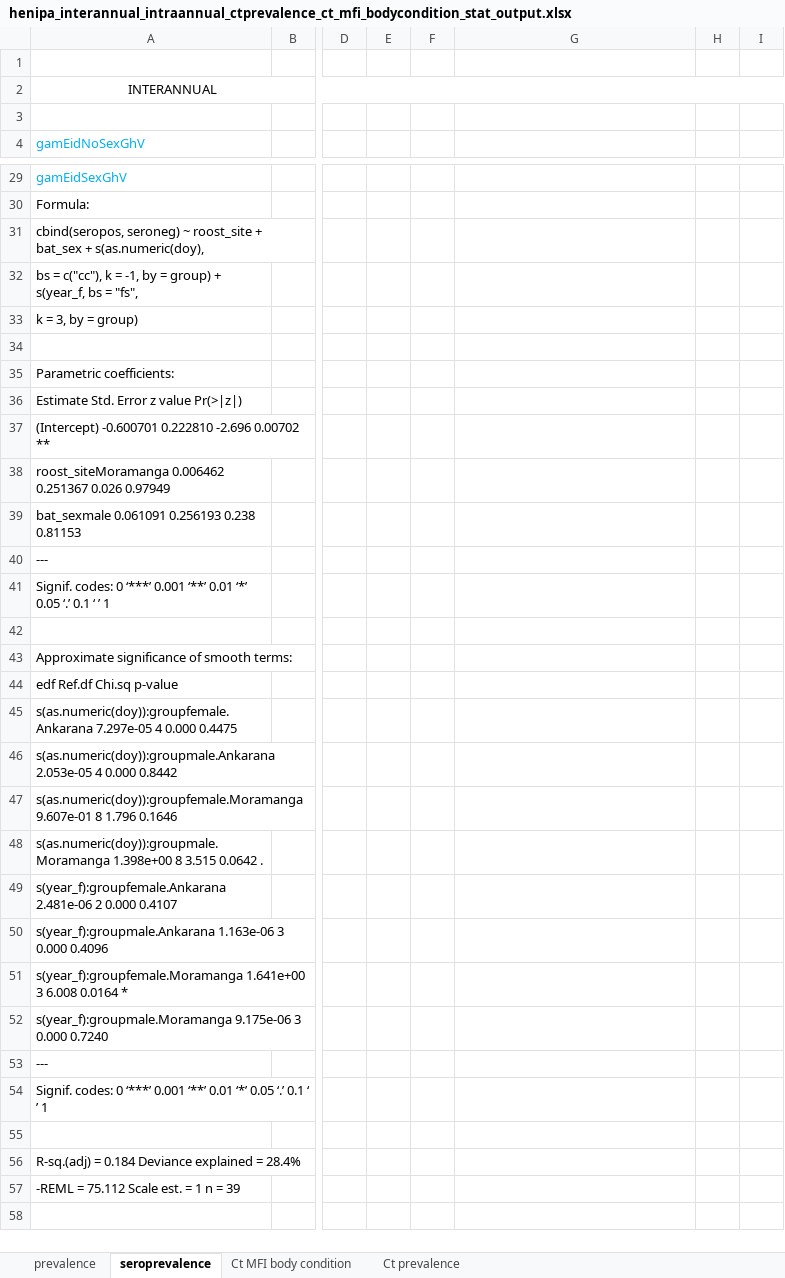
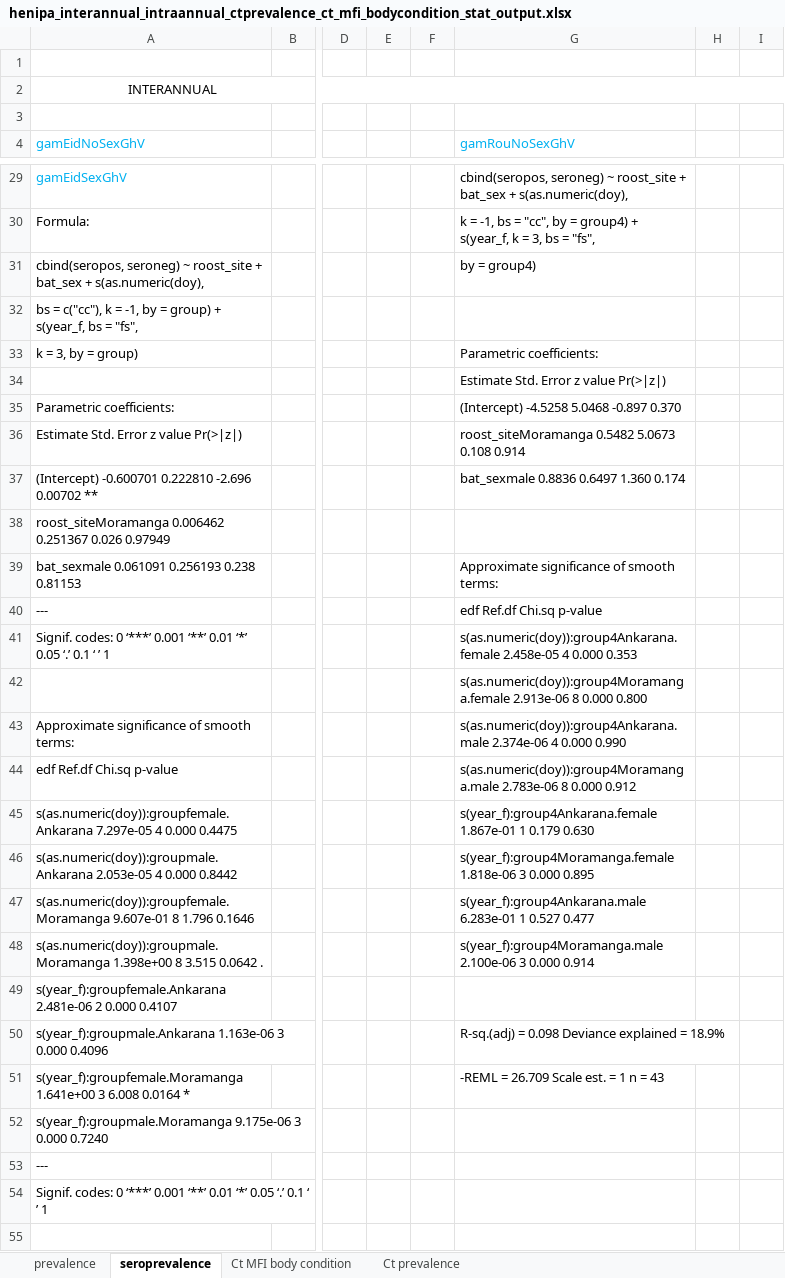
Before and after one commit to brooklabteam/Kettenburg_henipavirus_dynamics_paper_2026, an Excel workbook: final_figures_tables/gwen_tmp/henipa_interannual_intraannual_ctprevalence_ct_mfi_bodycondition_stat_output.xlsx, sheet seroprevalence, drawn as a sheet; only a part is shown, gaps mark what is left out; the shorter side is filled out with more unchanged rows; values as stored, in another font and other column widths than the file's, no borders; the diff covers the shown part only; the diff names each change by its address in the sheet, - before the commit and + after, or states it on an @@ line.

```diff
--- a/final_figures_tables/gwen_tmp/henipa_interannual_intraannual_ctprevalence_ct_mfi_bodycondition_stat_output.xlsx (sheet seroprevalence)
+++ b/final_figures_tables/gwen_tmp/henipa_interannual_intraannual_ctprevalence_ct_mfi_bodycondition_stat_output.xlsx (sheet seroprevalence)
-G4: (empty)
+G4: gamRouNoSexGhV
-G29 (gamRouNoSexGhV): (empty)
+G29 (gamRouNoSexGhV): cbind(seropos, seroneg) ~ roost_site + bat_sex + s(as.numeric(doy),
-G30 (gamRouNoSexGhV): (empty)
+G30 (gamRouNoSexGhV): k = -1, bs = "cc", by = group4) + s(year_f, k = 3, bs = "fs",
-G31 (gamRouNoSexGhV): (empty)
+G31 (gamRouNoSexGhV): by = group4)
-G33 (gamRouNoSexGhV): (empty)
+G33 (gamRouNoSexGhV): Parametric coefficients:
-G34 (gamRouNoSexGhV): (empty)
+G34 (gamRouNoSexGhV): Estimate Std. Error z value Pr(>|z|)
-G35 (gamRouNoSexGhV): (empty)
+G35 (gamRouNoSexGhV): (Intercept) -4.5258 5.0468 -0.897 0.370
-G36 (gamRouNoSexGhV): (empty)
+G36 (gamRouNoSexGhV): roost_siteMoramanga 0.5482 5.0673 0.108 0.914
-G37 (gamRouNoSexGhV): (empty)
+G37 (gamRouNoSexGhV): bat_sexmale 0.8836 0.6497 1.360 0.174
-G39 (gamRouNoSexGhV): (empty)
+G39 (gamRouNoSexGhV): Approximate significance of smooth terms:
-G40 (gamRouNoSexGhV): (empty)
+G40 (gamRouNoSexGhV): edf Ref.df Chi.sq p-value
-G41 (gamRouNoSexGhV): (empty)
+G41 (gamRouNoSexGhV): s(as.numeric(doy)):group4Ankarana.female 2.458e-05 4 0.000 0.353
-G42 (gamRouNoSexGhV): (empty)
+G42 (gamRouNoSexGhV): s(as.numeric(doy)):group4Moramanga.female 2.913e-06 8 0.000 0.800
-G43 (gamRouNoSexGhV): (empty)
+G43 (gamRouNoSexGhV): s(as.numeric(doy)):group4Ankarana.male 2.374e-06 4 0.000 0.990
-G44 (gamRouNoSexGhV): (empty)
+G44 (gamRouNoSexGhV): s(as.numeric(doy)):group4Moramanga.male 2.783e-06 8 0.000 0.912
-G45 (gamRouNoSexGhV): (empty)
+G45 (gamRouNoSexGhV): s(year_f):group4Ankarana.female 1.867e-01 1 0.179 0.630
-G46 (gamRouNoSexGhV): (empty)
+G46 (gamRouNoSexGhV): s(year_f):group4Moramanga.female 1.818e-06 3 0.000 0.895
-G47 (gamRouNoSexGhV): (empty)
+G47 (gamRouNoSexGhV): s(year_f):group4Ankarana.male 6.283e-01 1 0.527 0.477
-G48 (gamRouNoSexGhV): (empty)
+G48 (gamRouNoSexGhV): s(year_f):group4Moramanga.male 2.100e-06 3 0.000 0.914
-G50 (gamRouNoSexGhV): (empty)
+G50 (gamRouNoSexGhV): R-sq.(adj) = 0.098 Deviance explained = 18.9%
-G51 (gamRouNoSexGhV): (empty)
+G51 (gamRouNoSexGhV): -REML = 26.709 Scale est. = 1 n = 43
```
Also changed, not shown: 20 edited cells elsewhere in this sheet, 1 other file.
